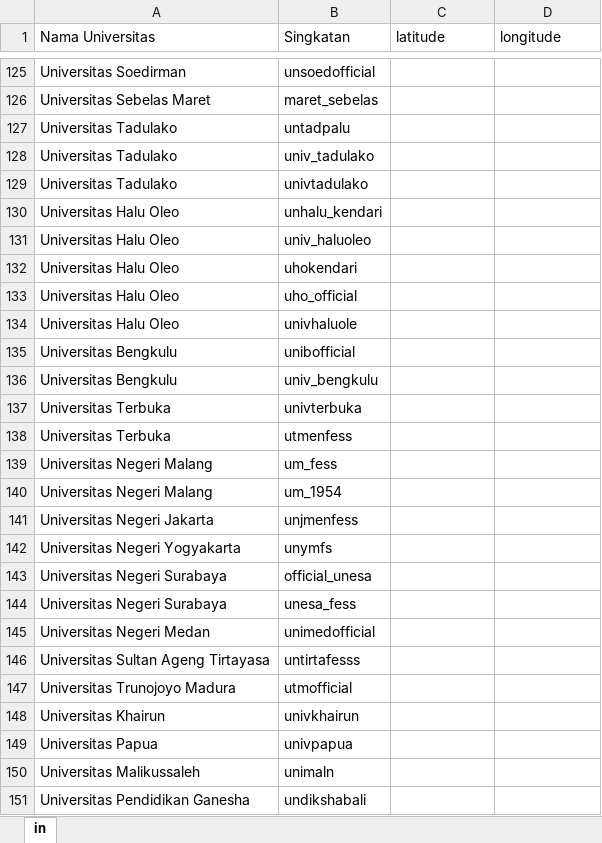
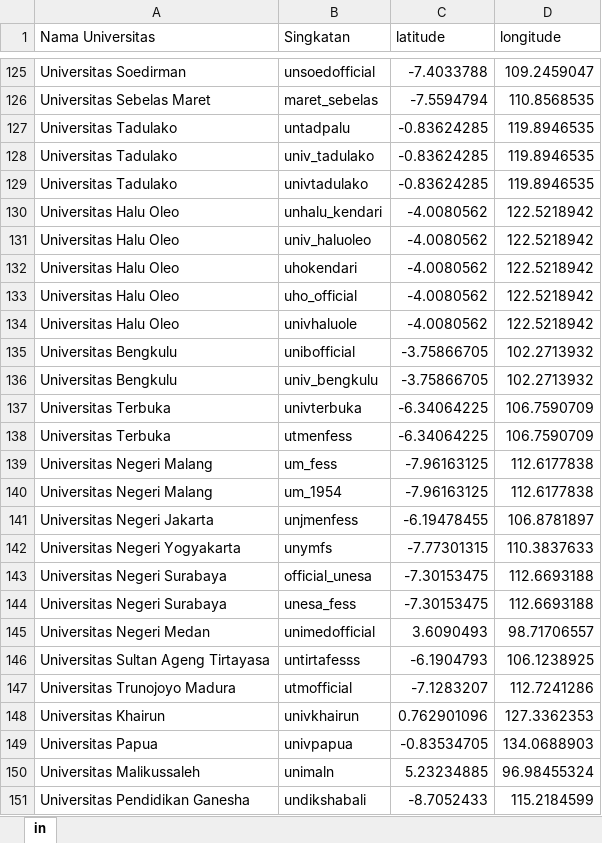
Before and after one commit to rizkyyanuark/Sentiment-Analysis-KIPK-based-Tweets-from-X, an Excel workbook: Dataset/Daftar Slang Nama Univ.xlsx, sheet in, drawn as a sheet; only a part is shown, gaps mark what is left out; values as stored, in another font and other column widths than the file's, no borders; the diff covers the shown part only; the diff names each change by its address in the sheet, - before the commit and + after, or states it on an @@ line.

```diff
--- a/Dataset/Daftar Slang Nama Univ.xlsx (sheet in)
+++ b/Dataset/Daftar Slang Nama Univ.xlsx (sheet in)
-C125 (latitude): (empty)
+C125 (latitude): -7.4033788
-D125 (longitude): (empty)
+D125 (longitude): 109.2459047
-C126 (latitude): (empty)
+C126 (latitude): -7.5594794
-D126 (longitude): (empty)
+D126 (longitude): 110.8568535
-C127:C129 (latitude): (empty)
+C127:C129 (latitude): -0.83624285
-D127:D129 (longitude): (empty)
+D127:D129 (longitude): 119.8946535
-C130:C134 (latitude): (empty)
+C130:C134 (latitude): -4.0080562
-D130:D134 (longitude): (empty)
+D130:D134 (longitude): 122.5218942
-C135:C136 (latitude): (empty)
+C135:C136 (latitude): -3.75866705
-D135:D136 (longitude): (empty)
+D135:D136 (longitude): 102.2713932
-C137:C138 (latitude): (empty)
+C137:C138 (latitude): -6.34064225
-D137:D138 (longitude): (empty)
+D137:D138 (longitude): 106.7590709
-C139:C140 (latitude): (empty)
+C139:C140 (latitude): -7.96163125
-D139:D140 (longitude): (empty)
+D139:D140 (longitude): 112.6177838
-C141 (latitude): (empty)
+C141 (latitude): -6.19478455
-D141 (longitude): (empty)
+D141 (longitude): 106.8781897
-C142 (latitude): (empty)
+C142 (latitude): -7.77301315
-D142 (longitude): (empty)
+D142 (longitude): 110.3837633
-C143:C144 (latitude): (empty)
+C143:C144 (latitude): -7.30153475
-D143:D144 (longitude): (empty)
+D143:D144 (longitude): 112.6693188
-C145 (latitude): (empty)
+C145 (latitude): 3.6090493
-D145 (longitude): (empty)
+D145 (longitude): 98.71706557
-C146 (latitude): (empty)
+C146 (latitude): -6.1904793
-D146 (longitude): (empty)
+D146 (longitude): 106.1238925
-C147 (latitude): (empty)
+C147 (latitude): -7.1283207
-D147 (longitude): (empty)
+D147 (longitude): 112.7241286
-C148 (latitude): (empty)
+C148 (latitude): 0.762901096
-D148 (longitude): (empty)
+D148 (longitude): 127.3362353
-C149 (latitude): (empty)
+C149 (latitude): -0.83534705
-D149 (longitude): (empty)
+D149 (longitude): 134.0688903
-C150 (latitude): (empty)
+C150 (latitude): 5.23234885
-D150 (longitude): (empty)
+D150 (longitude): 96.98455324
-C151 (latitude): (empty)
+C151 (latitude): -8.7052433
-D151 (longitude): (empty)
+D151 (longitude): 115.2184599
```
Also changed, not shown: 74 edited cells elsewhere in this sheet, 3 other files.
